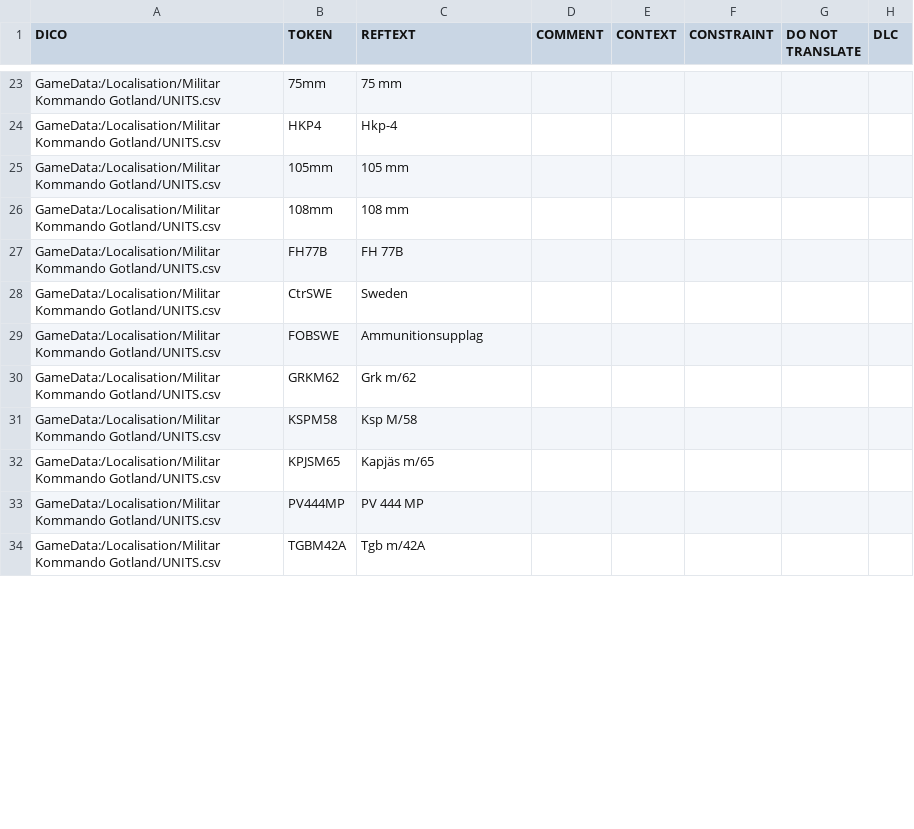
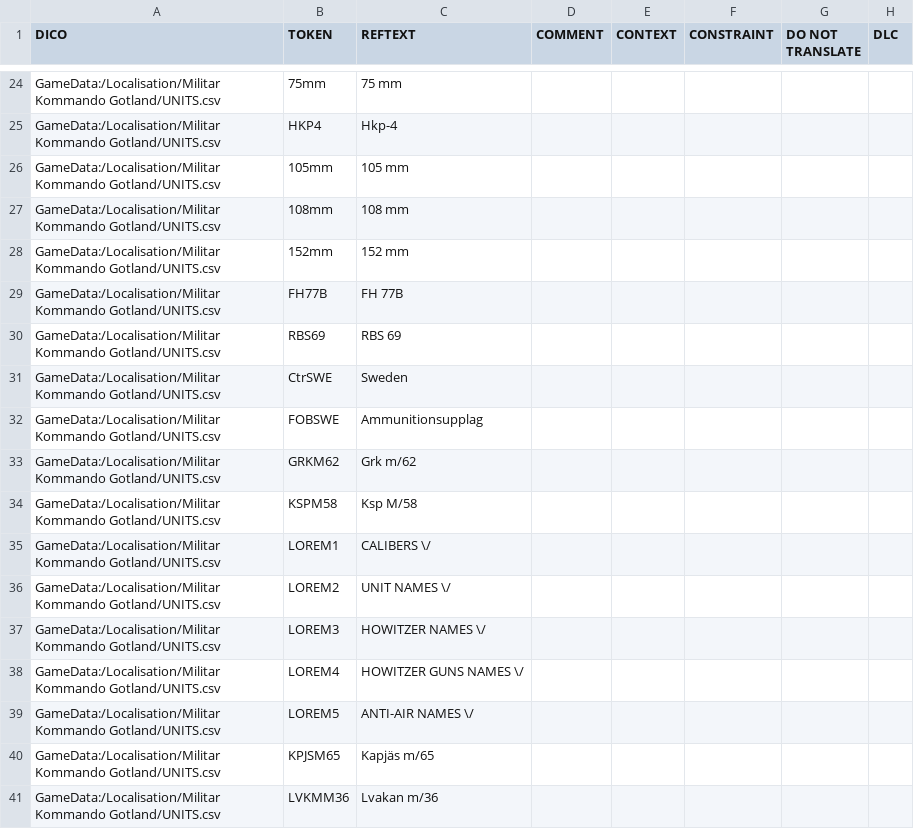
Before and after one commit to SidusLunare/Mods, a CSV file: Militar Kommando Gotland/Gen/Localisation/Intermediate/HarvestedStrings.csv, drawn as a sheet; only a part is shown, gaps mark what is left out; the shorter side is filled out with more unchanged rows; the diff covers the shown part only.

```diff
--- a/Militar Kommando Gotland/Gen/Localisation/Intermediate/HarvestedStrings.csv
+++ b/Militar Kommando Gotland/Gen/Localisation/Intermediate/HarvestedStrings.csv
@@ -26,3 +27,5 @@
 "GameData:/Localisation/Militar Kommando Gotland/UNITS.csv";"108mm";"108 mm";;;;;
+"GameData:/Localisation/Militar Kommando Gotland/UNITS.csv";"152mm";"152 mm";;;;;
 "GameData:/Localisation/Militar Kommando Gotland/UNITS.csv";"FH77B";"FH 77B";;;;;
+"GameData:/Localisation/Militar Kommando Gotland/UNITS.csv";"RBS69";"RBS 69";;;;;
 "GameData:/Localisation/Militar Kommando Gotland/UNITS.csv";"CtrSWE";"Sweden";;;;;
@@ -31,2 +34,8 @@
 "GameData:/Localisation/Militar Kommando Gotland/UNITS.csv";"KSPM58";"Ksp M/58";;;;;
+"GameData:/Localisation/Militar Kommando Gotland/UNITS.csv";"LOREM1";"CALIBERS \/";;;;;
+"GameData:/Localisation/Militar Kommando Gotland/UNITS.csv";"LOREM2";"UNIT NAMES \/";;;;;
+"GameData:/Localisation/Militar Kommando Gotland/UNITS.csv";"LOREM3";"HOWITZER NAMES \/";;;;;
+"GameData:/Localisation/Militar Kommando Gotland/UNITS.csv";"LOREM4";"HOWITZER GUNS NAMES \/";;;;;
+"GameData:/Localisation/Militar Kommando Gotland/UNITS.csv";"LOREM5";"ANTI-AIR NAMES \/";;;;;
 "GameData:/Localisation/Militar Kommando Gotland/UNITS.csv";"KPJSM65";"Kapjäs m/65";;;;;
+"GameData:/Localisation/Militar Kommando Gotland/UNITS.csv";"LVKMM36";"Lvakan m/36";;;;;
```
Also changed, not shown: 7 added rows, 1 removed row and 3 edited cells elsewhere in this file, Militar Kommando Gotland/GameData/Localisation/Militar Kommando Gotland/UNITS.csv, 36 other files.
